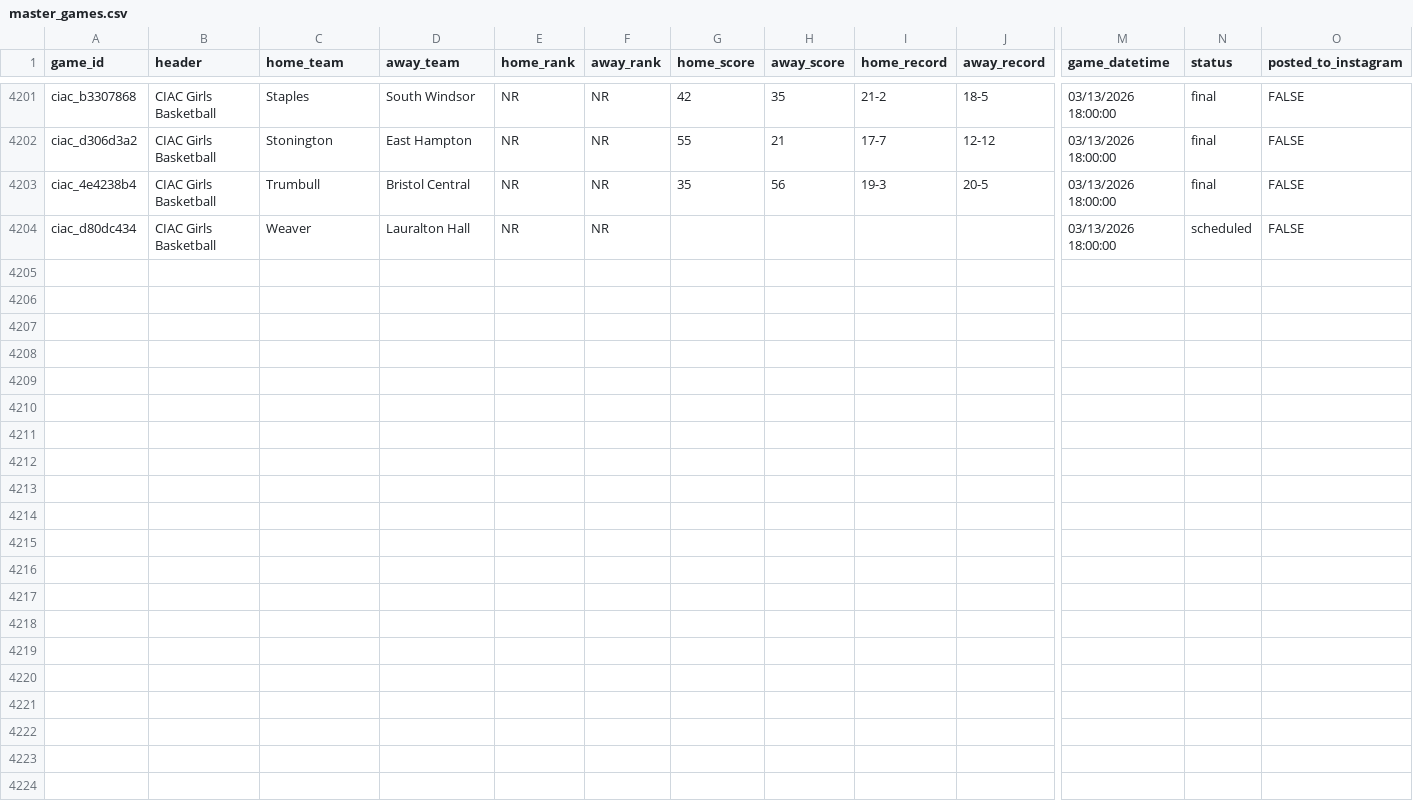
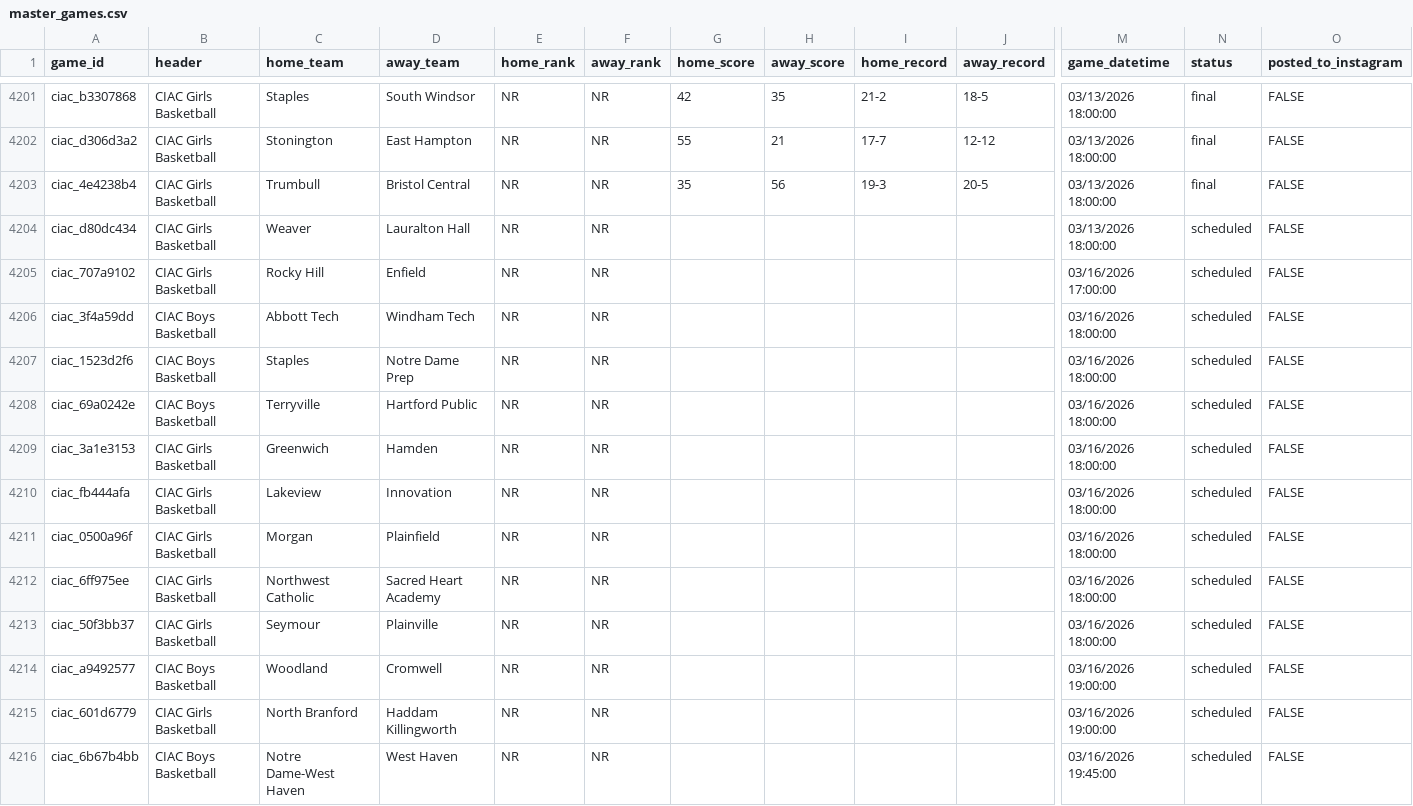
Before and after one commit to TheFriendlyStudent/AutoPR, a CSV file: docs/master_games.csv, drawn as a sheet; only a part is shown, gaps mark what is left out; rows hold the shown columns only; the diff names each change by its address in the sheet, - before the commit and + after, or states it on an @@ line.

```diff
--- a/docs/master_games.csv
+++ b/docs/master_games.csv
+row 4205: ciac_707a9102 | CIAC Girls Basketball | Rocky Hill | Enfield | NR | NR |  |  |  |  | 03/16/2026 17:00:00 | scheduled | FALSE
+row 4206: ciac_3f4a59dd | CIAC Boys Basketball | Abbott Tech | Windham Tech | NR | NR |  |  |  |  | 03/16/2026 18:00:00 | scheduled | FALSE
+row 4207: ciac_1523d2f6 | CIAC Boys Basketball | Staples | Notre Dame Prep | NR | NR |  |  |  |  | 03/16/2026 18:00:00 | scheduled | FALSE
+row 4208: ciac_69a0242e | CIAC Boys Basketball | Terryville | Hartford Public | NR | NR |  |  |  |  | 03/16/2026 18:00:00 | scheduled | FALSE
+row 4209: ciac_3a1e3153 | CIAC Girls Basketball | Greenwich | Hamden | NR | NR |  |  |  |  | 03/16/2026 18:00:00 | scheduled | FALSE
+row 4210: ciac_fb444afa | CIAC Girls Basketball | Lakeview | Innovation | NR | NR |  |  |  |  | 03/16/2026 18:00:00 | scheduled | FALSE
+row 4211: ciac_0500a96f | CIAC Girls Basketball | Morgan | Plainfield | NR | NR |  |  |  |  | 03/16/2026 18:00:00 | scheduled | FALSE
+row 4212: ciac_6ff975ee | CIAC Girls Basketball | Northwest Catholic | Sacred Heart Academy | NR | NR |  |  |  |  | 03/16/2026 18:00:00 | scheduled | FALSE
+row 4213: ciac_50f3bb37 | CIAC Girls Basketball | Seymour | Plainville | NR | NR |  |  |  |  | 03/16/2026 18:00:00 | scheduled | FALSE
+row 4214: ciac_a9492577 | CIAC Boys Basketball | Woodland | Cromwell | NR | NR |  |  |  |  | 03/16/2026 19:00:00 | scheduled | FALSE
+row 4215: ciac_601d6779 | CIAC Girls Basketball | North Branford | Haddam Killingworth | NR | NR |  |  |  |  | 03/16/2026 19:00:00 | scheduled | FALSE
+row 4216: ciac_6b67b4bb | CIAC Boys Basketball | Notre Dame-West Haven | West Haven | NR | NR |  |  |  |  | 03/16/2026 19:45:00 | scheduled | FALSE
```
